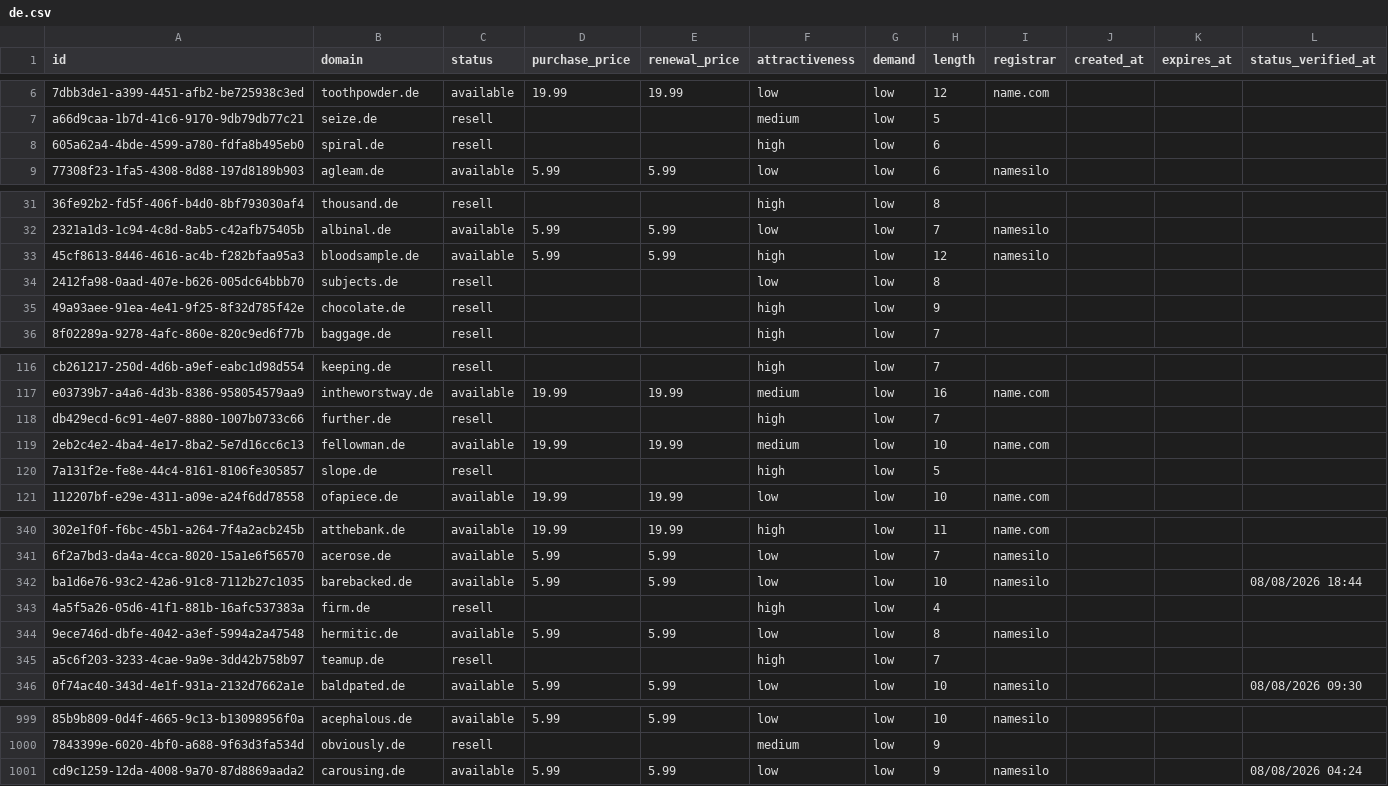
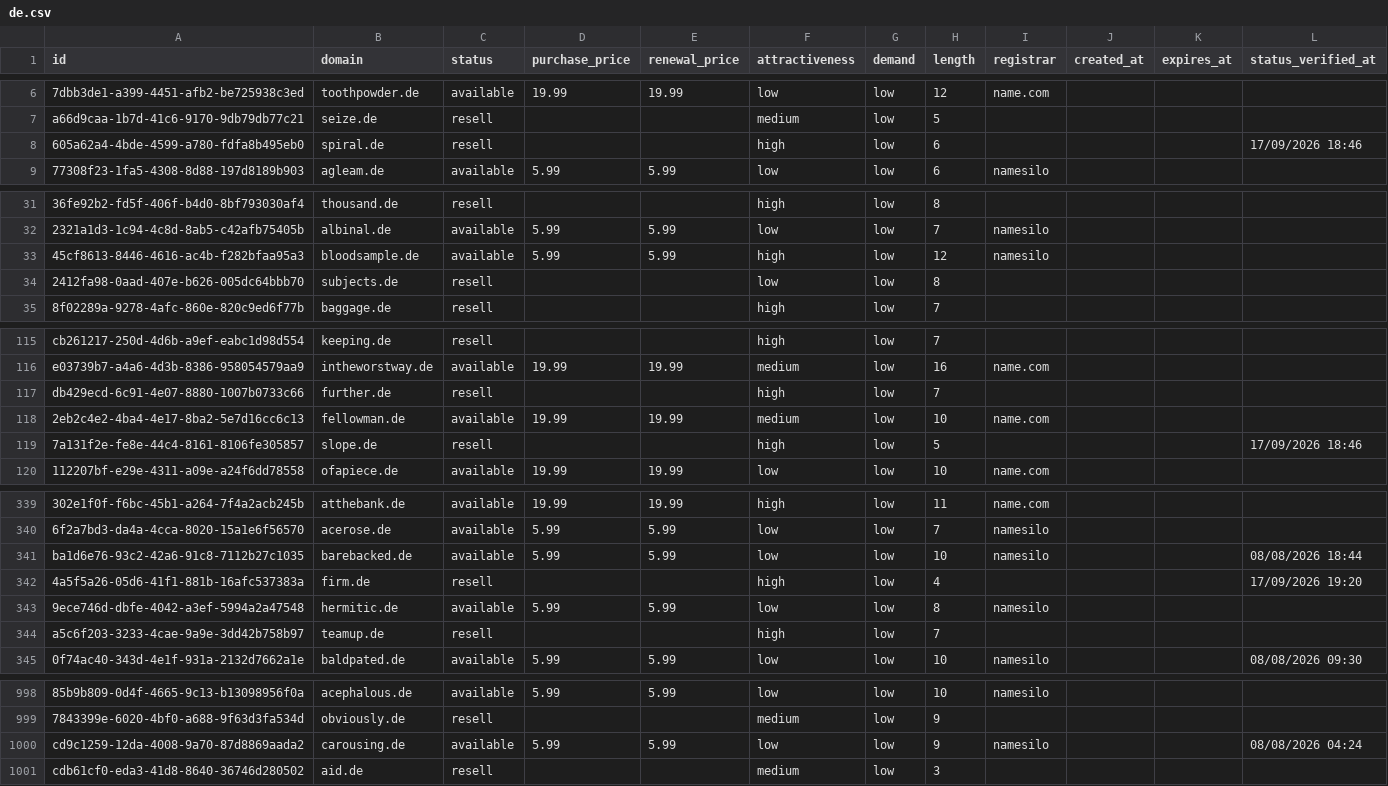
Before and after one commit to UniqueDomains/de-oneword-domains, a CSV file: de.csv, drawn as a sheet; only a part is shown, gaps mark what is left out; removed rows and columns are numbered as before the commit, all else as after; the diff covers the shown part only; the diff names each change by its address in the sheet, - before the commit and + after, or states it on an @@ line.

Commit message:
Domains update

```diff
--- a/de.csv
+++ b/de.csv
-L8 (status_verified_at): (empty)
+L8 (status_verified_at): 17/09/2026 18:46
-row 35: 49a93aee-91ea-4e41-9f25-8f32d785f42e | chocolate.de | resell |  |  | high | low | 9
-L119 (status_verified_at): (empty)
+L119 (status_verified_at): 17/09/2026 18:46
-L342 (status_verified_at): (empty)
+L342 (status_verified_at): 17/09/2026 19:20
+row 1001: cdb61cf0-eda3-41d8-8640-36746d280502 | aid.de | resell |  |  | medium | low | 3
```
Also changed, not shown: 3 edited cells elsewhere in this file, 4 other files.
